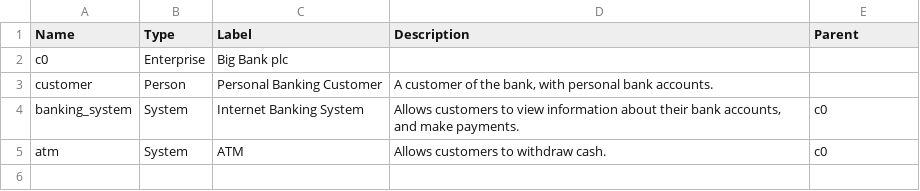
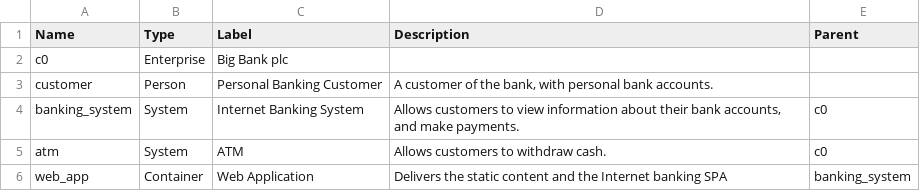
Before and after one commit to mathias-muench/arc-txt, a TSV file: sbbs.tsv, drawn as a sheet; the diff names each change by its address in the sheet, - before the commit and + after, or states it on an @@ line.

```diff
--- a/sbbs.tsv
+++ b/sbbs.tsv
+row 6: web_app | Container | Web Application | Delivers the static content and the Internet banking SPA | banking_system
```
Also changed, not shown: 6 other files.
